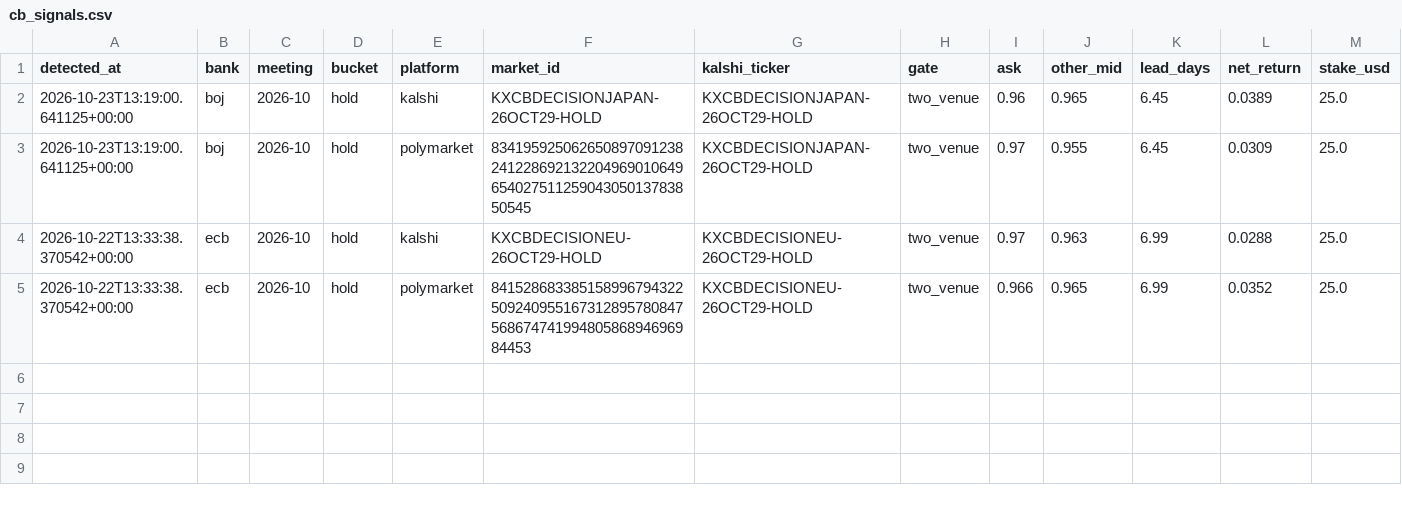
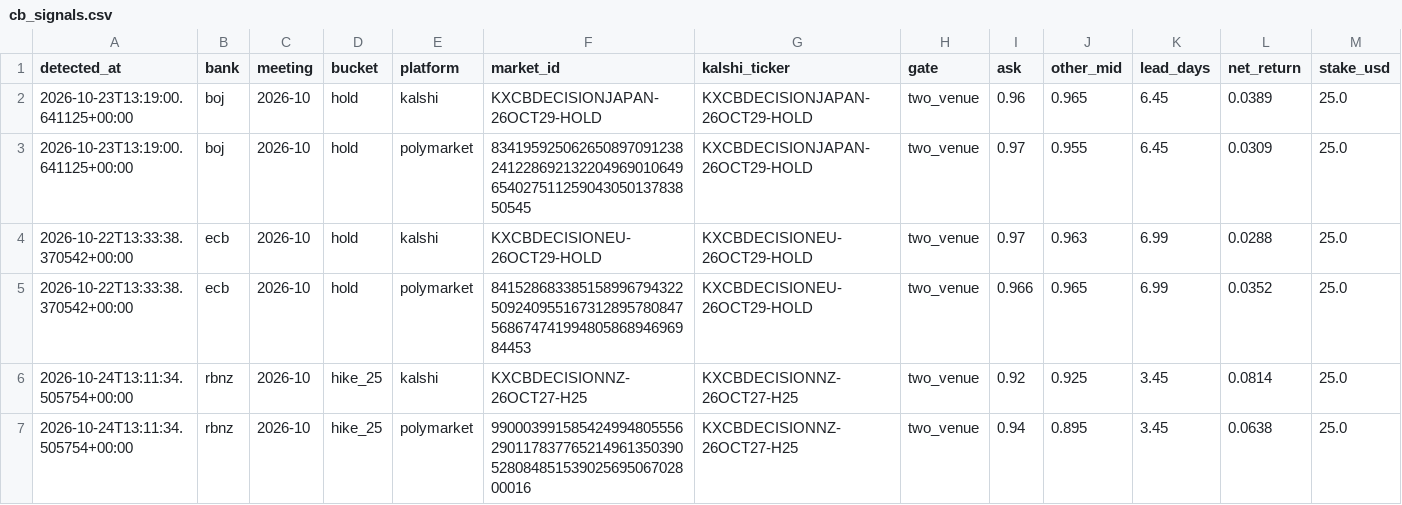
Before and after one commit to pointlessbassmusic-byte/pointless-repo, a CSV file: arb-scanner/docs/cb_signals.csv, drawn as a sheet; only a part is shown; rows hold the shown columns only; the diff names each change by its address in the sheet, - before the commit and + after, or states it on an @@ line.

```diff
--- a/arb-scanner/docs/cb_signals.csv
+++ b/arb-scanner/docs/cb_signals.csv
+row 6: 2026-10-24T13:11:34.505754+00:00 | rbnz | 2026-10 | hike_25 | kalshi | KXCBDECISIONNZ-26OCT27-H25 | KXCBDECISIONNZ-26OCT27-H25 | two_venue | 0.92 | 0.925 | 3.45 | 0.0814 | 25.0
+row 7: 2026-10-24T13:11:34.505754+00:00 | rbnz | 2026-10 | hike_25 | polymarket | 99000399158542499480555629011783776521496135039052808485153902569506702800016 | KXCBDECISIONNZ-26OCT27-H25 | two_venue | 0.94 | 0.895 | 3.45 | 0.0638 | 25.0
```
Also changed, not shown: 1 other file.
